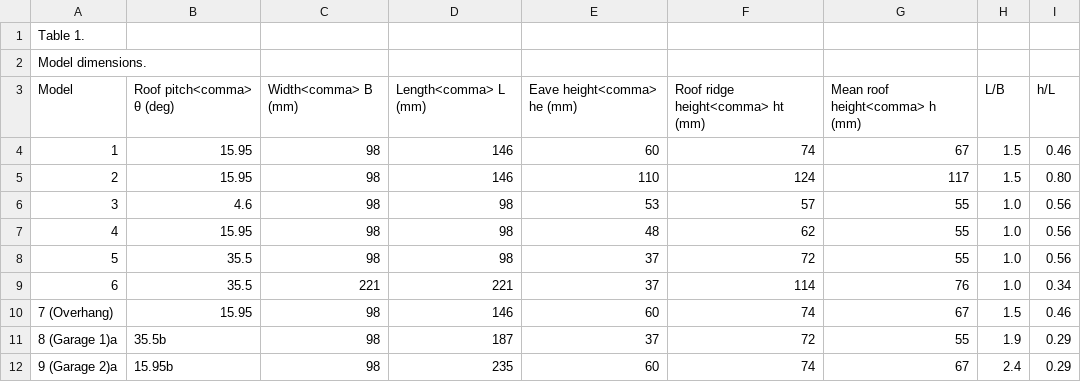
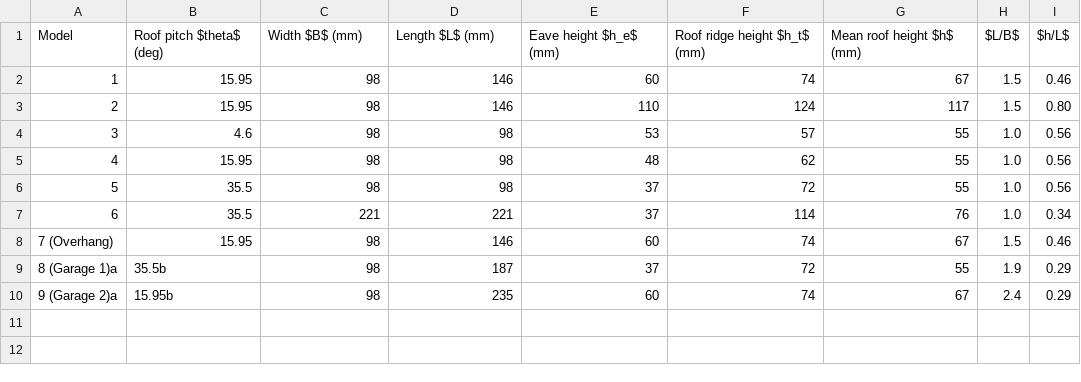
Before and after one commit to windstriver/tornado-thesis, a CSV file: translation/tab/table.csv, drawn as a sheet; the diff names each change by its address in the sheet, - before the commit and + after, or states it on an @@ line.

Commit message:
Add beta version for table using csvsimple package

```diff
--- a/translation/tab/table.csv
+++ b/translation/tab/table.csv
@@ column A (Model) renumbered in row 1 @@
-B1: (empty)
+B1: Roof pitch $theta$ (deg)
-C1: (empty)
+C1: Width $B$ (mm)
-D1: (empty)
+D1: Length $L$ (mm)
-E1: (empty)
+E1: Eave height $h_e$ (mm)
-F1: (empty)
+F1: Roof ridge height $h_t$ (mm)
-G1: (empty)
+G1: Mean roof height $h$ (mm)
-H1: (empty)
+H1: $L/B$
-I1: (empty)
+I1: $h/L$
-row 2: Model dimensions.
-row 3: Model | Roof pitch<comma> θ (deg) | Width<comma> B (mm) | Length<comma> L (mm) | Eave height<comma> he (mm) | Roof ridge height<comma> ht (mm) | Mean roof height<comma> h (mm) | L/B | h/L
```
Also changed, not shown: 2 other files.
